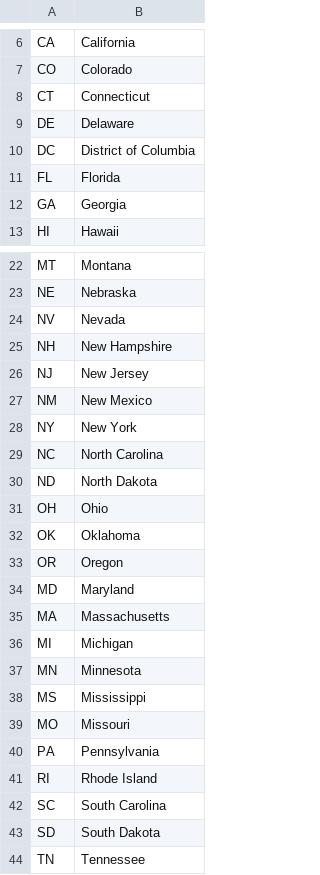
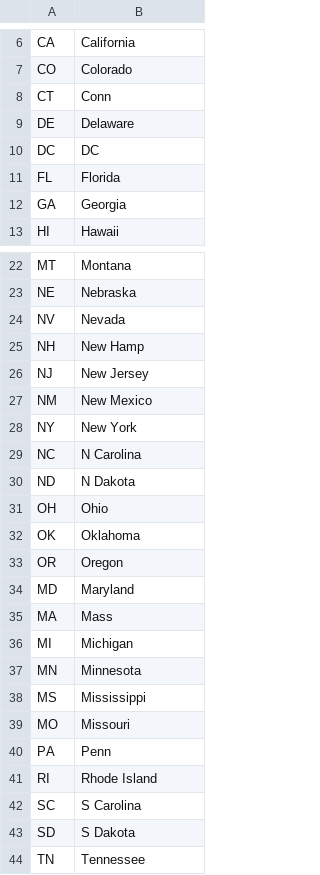
Before and after one commit to chris-greening/US-Energy, a CSV file: data/states.csv, drawn as a sheet; only a part is shown, gaps mark what is left out; the diff covers the shown part only.

Commit message:
add: rewrote state names

```diff
--- a/data/states.csv
+++ b/data/states.csv
@@ -7,5 +7,5 @@ CA,California
 CO,Colorado
-CT,Connecticut
+CT,Conn
 DE,Delaware
-DC,District of Columbia
+DC,DC
 FL,Florida
@@ -24,3 +24,3 @@ NE,Nebraska
 NV,Nevada
-NH,New Hampshire
+NH,New Hamp
 NJ,New Jersey
@@ -28,4 +28,4 @@ NM,New Mexico
 NY,New York
-NC,North Carolina
-ND,North Dakota
+NC,N Carolina
+ND,N Dakota
 OH,Ohio
@@ -34,3 +34,3 @@ OR,Oregon
 MD,Maryland
-MA,Massachusetts
+MA,Mass
 MI,Michigan
@@ -39,6 +39,6 @@ MS,Mississippi
 MO,Missouri
-PA,Pennsylvania
+PA,Penn
 RI,Rhode Island
-SC,South Carolina
-SD,South Dakota
+SC,S Carolina
+SD,S Dakota
 TN,Tennessee
```
Also changed, not shown: 1 edited cell elsewhere in this file.
